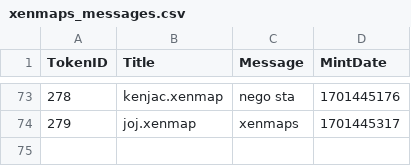
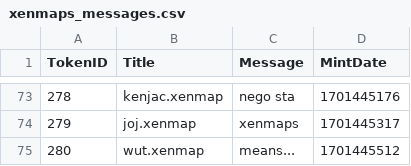
Before and after one commit to TreeCityWes/xenmap-stats, a CSV file: xenmaps_messages.csv, drawn as a sheet; only a part is shown, gaps mark what is left out; the diff names each change by its address in the sheet, - before the commit and + after, or states it on an @@ line.

```diff
--- a/xenmaps_messages.csv
+++ b/xenmaps_messages.csv
+row 75: 280 | wut.xenmap | means... | 1701445512
```
Also changed, not shown: 1 other file.
